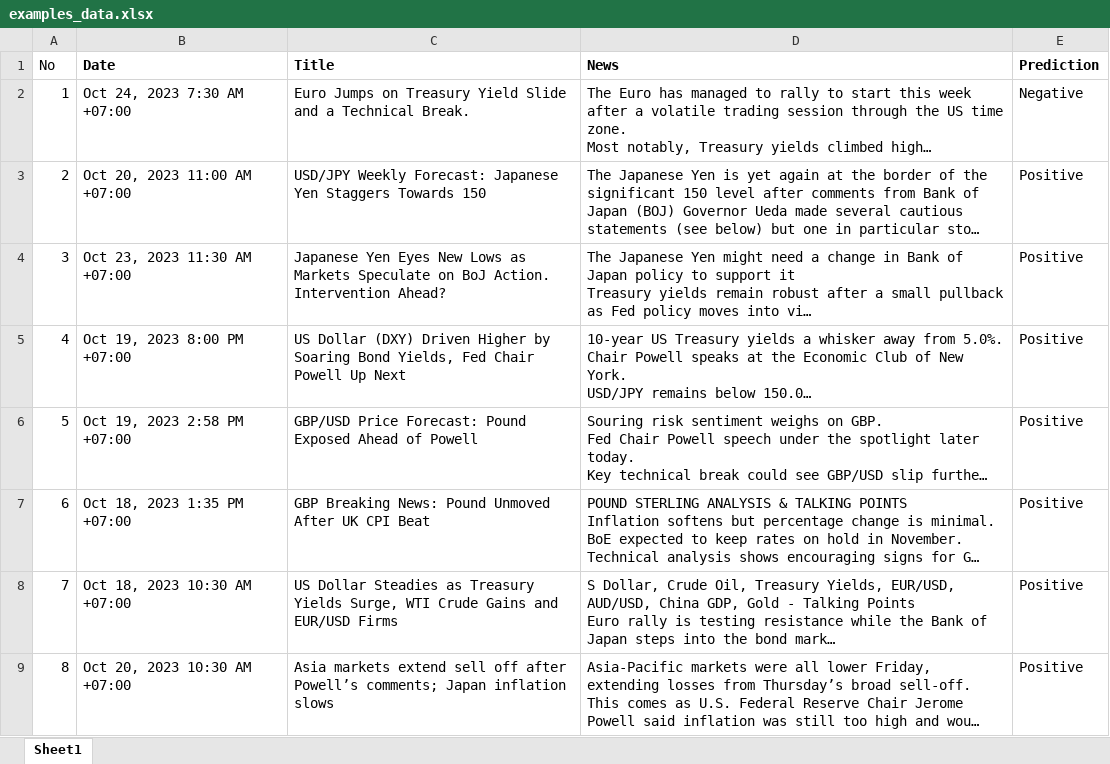
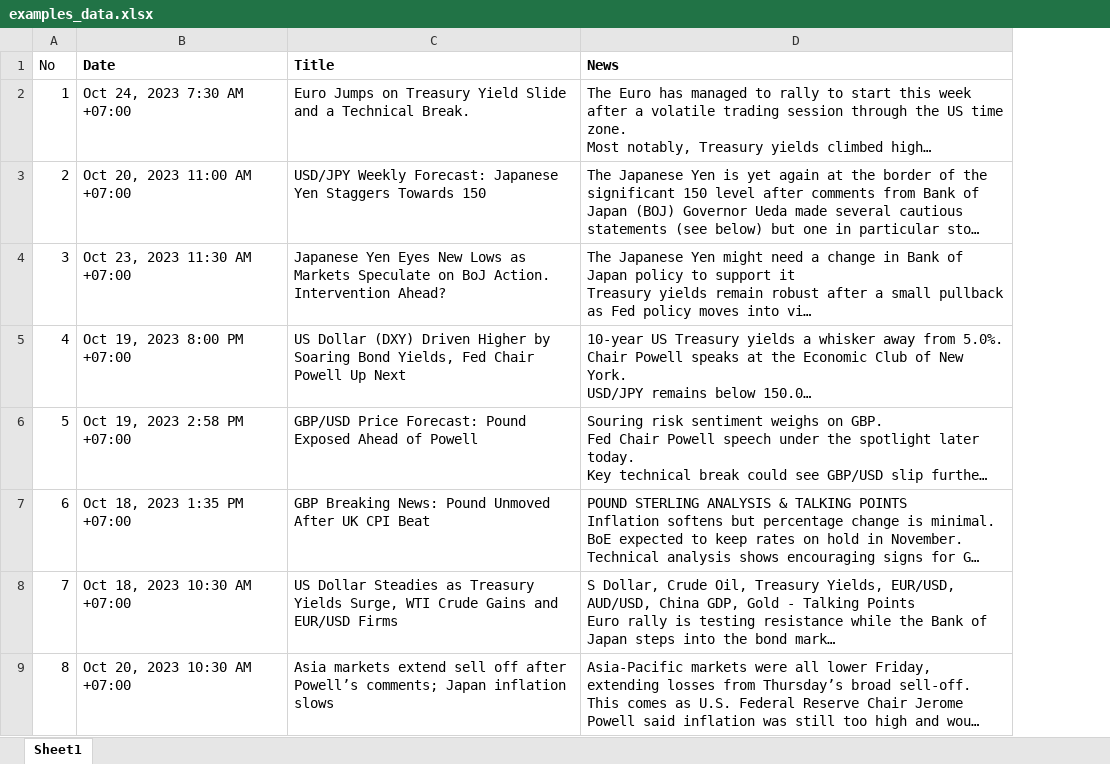
Before and after one commit to Audino723/Forex-Prediction-Based-on-News-Sentiment, an Excel workbook: data/examples_data.xlsx, sheet Sheet1, drawn as a sheet; only a part is shown; long unchanged cells end in …; values as stored, in another font and other column widths than the file's, no borders; charts and pictures not drawn; the diff names each change by its address in the sheet, - before the commit and + after, or states it on an @@ line.

Commit message:
fix; update template data

```diff
--- a/data/examples_data.xlsx (sheet Sheet1)
+++ b/data/examples_data.xlsx (sheet Sheet1)
-column E (Prediction), rows 2-9: Negative | Positive | Positive | Positive | Positive | Positive | Positive | Positive
```
Also changed, not shown: charts or pictures.
